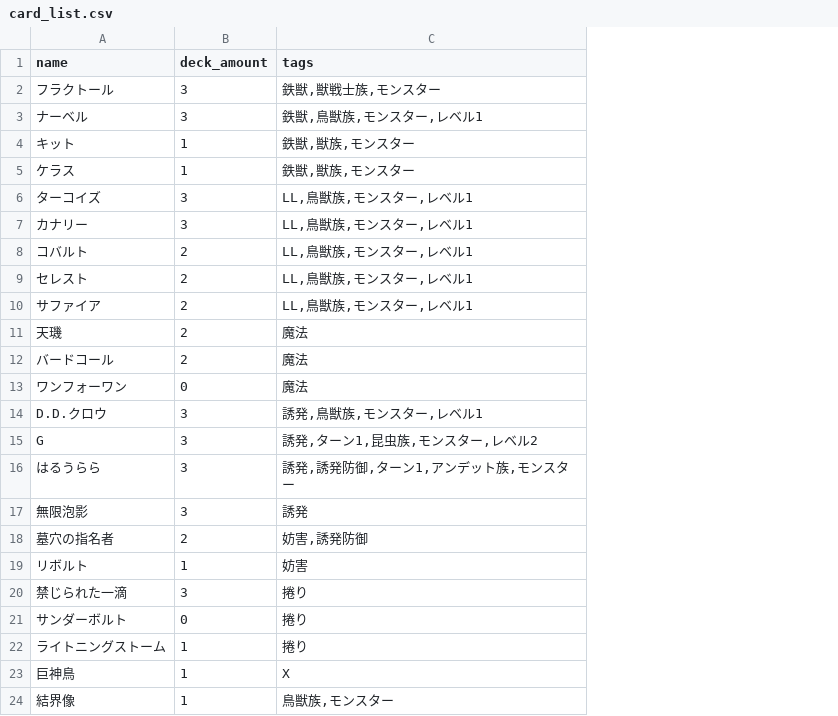
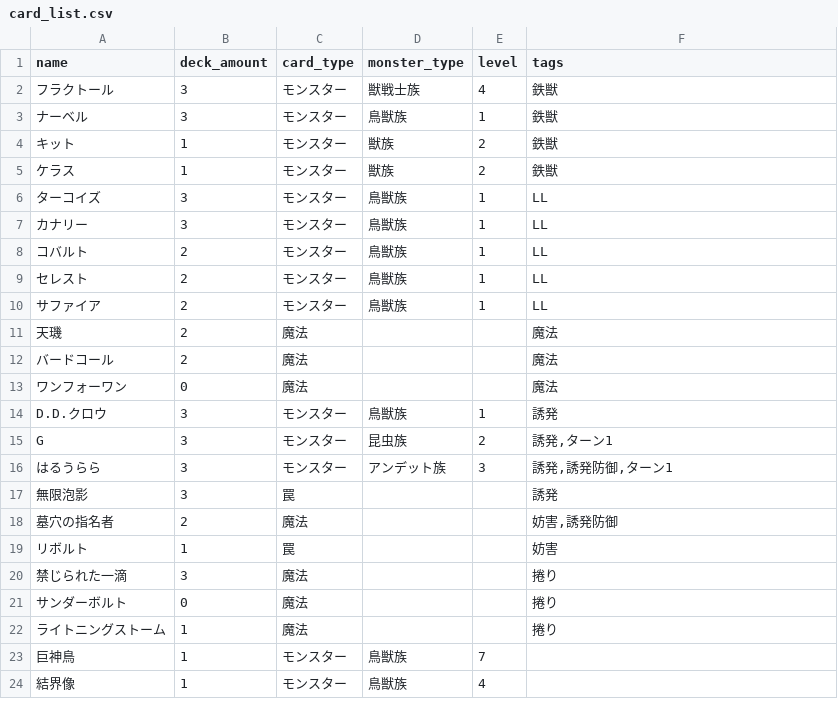
Before and after one commit to kanada0727/hand-probability-calculator, a CSV file: hand_probability_calculator/assets/card_list.csv, drawn as a sheet; addresses are those after the commit; the diff names each change by its address in the sheet, - before the commit and + after, or states it on an @@ line.

Commit message:
refactor: change data format

```diff
--- a/hand_probability_calculator/assets/card_list.csv
+++ b/hand_probability_calculator/assets/card_list.csv
+column C (card_type), rows 2-24: モンスター | モンスター | モンスター | モンスター | モンスター | モンスター | モンスター | モンスター | モンスター | 魔法 | 魔法 | 魔法 | モンスター | モンスター | モンスター | 罠 | 魔法 | 罠 | 魔法 | 魔法 | 魔法 | モンスター | モンスター
+column D (monster_type), rows 2-24: 獣戦士族 | 鳥獣族 | 獣族 | 獣族 | 鳥獣族 | 鳥獣族 | 鳥獣族 | 鳥獣族 | 鳥獣族 |  |  |  | 鳥獣族 | 昆虫族 | アンデット族 |  |  |  |  |  |  | 鳥獣族 | 鳥獣族
+column E (level), rows 2-24: 4 | 1 | 2 | 2 | 1 | 1 | 1 | 1 | 1 |  |  |  | 1 | 2 | 3 |  |  |  |  |  |  | 7 | 4
-F2 (tags): 鉄獣,獣戦士族,モンスター
+F2 (tags): 鉄獣
-F3 (tags): 鉄獣,鳥獣族,モンスター,レベル1
+F3 (tags): 鉄獣
-F4:F5 (tags): 鉄獣,獣族,モンスター
+F4:F5 (tags): 鉄獣
-F6:F10 (tags): LL,鳥獣族,モンスター,レベル1
+F6:F10 (tags): LL
-F14 (tags): 誘発,鳥獣族,モンスター,レベル1
+F14 (tags): 誘発
-F15 (tags): 誘発,ターン1,昆虫族,モンスター,レベル2
+F15 (tags): 誘発,ターン1
-F16 (tags): 誘発,誘発防御,ターン1,アンデット族,モンスター
+F16 (tags): 誘発,誘発防御,ターン1
-F23 (tags): X
+F23 (tags): (empty)
-F24 (tags): 鳥獣族,モンスター
+F24 (tags): (empty)
```
Also changed, not shown: 6 other files.
